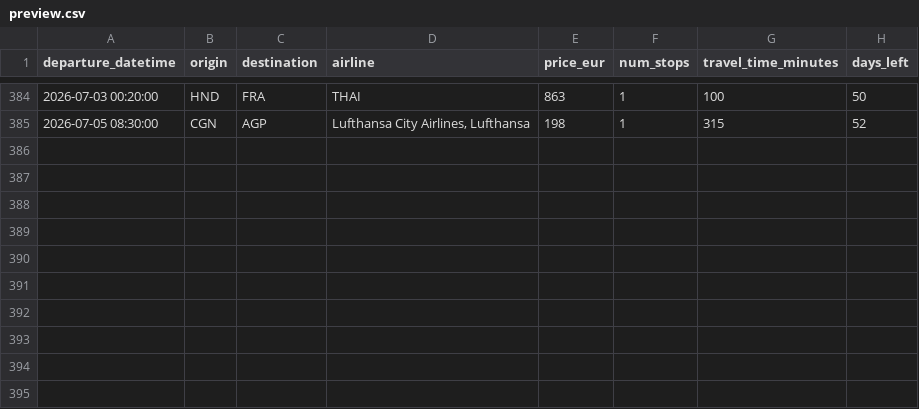
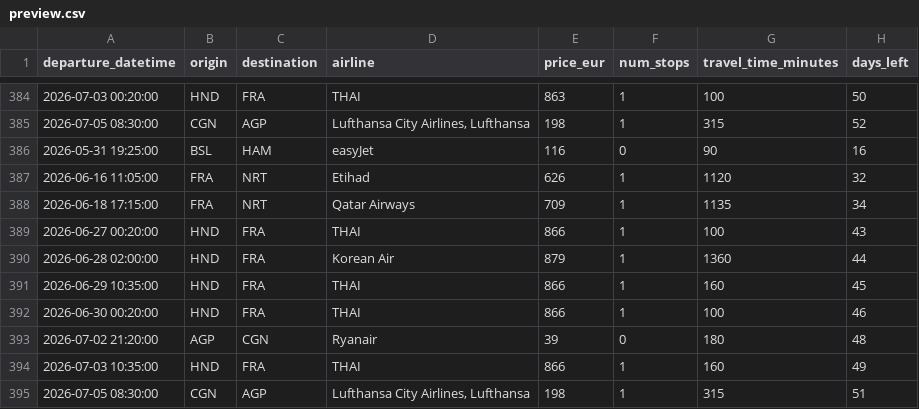
Before and after one commit to pilaarfdeez/Seguidor_vuelos, a CSV file: data/results/raw/preview.csv, drawn as a sheet; only a part is shown, gaps mark what is left out; the diff names each change by its address in the sheet, - before the commit and + after, or states it on an @@ line.

```diff
--- a/data/results/raw/preview.csv
+++ b/data/results/raw/preview.csv
+row 386: 2026-05-31 19:25:00 | BSL | HAM | easyJet | 116 | 0 | 90 | 16
+row 387: 2026-06-16 11:05:00 | FRA | NRT | Etihad | 626 | 1 | 1120 | 32
+row 388: 2026-06-18 17:15:00 | FRA | NRT | Qatar Airways | 709 | 1 | 1135 | 34
+row 389: 2026-06-27 00:20:00 | HND | FRA | THAI | 866 | 1 | 100 | 43
+row 390: 2026-06-28 02:00:00 | HND | FRA | Korean Air | 879 | 1 | 1360 | 44
+row 391: 2026-06-29 10:35:00 | HND | FRA | THAI | 866 | 1 | 160 | 45
+row 392: 2026-06-30 00:20:00 | HND | FRA | THAI | 866 | 1 | 100 | 46
+row 393: 2026-07-02 21:20:00 | AGP | CGN | Ryanair | 39 | 0 | 180 | 48
+row 394: 2026-07-03 10:35:00 | HND | FRA | THAI | 866 | 1 | 160 | 49
+row 395: 2026-07-05 08:30:00 | CGN | AGP | Lufthansa City Airlines, Lufthansa | 198 | 1 | 315 | 51
```
Also changed, not shown: 2 other files.
